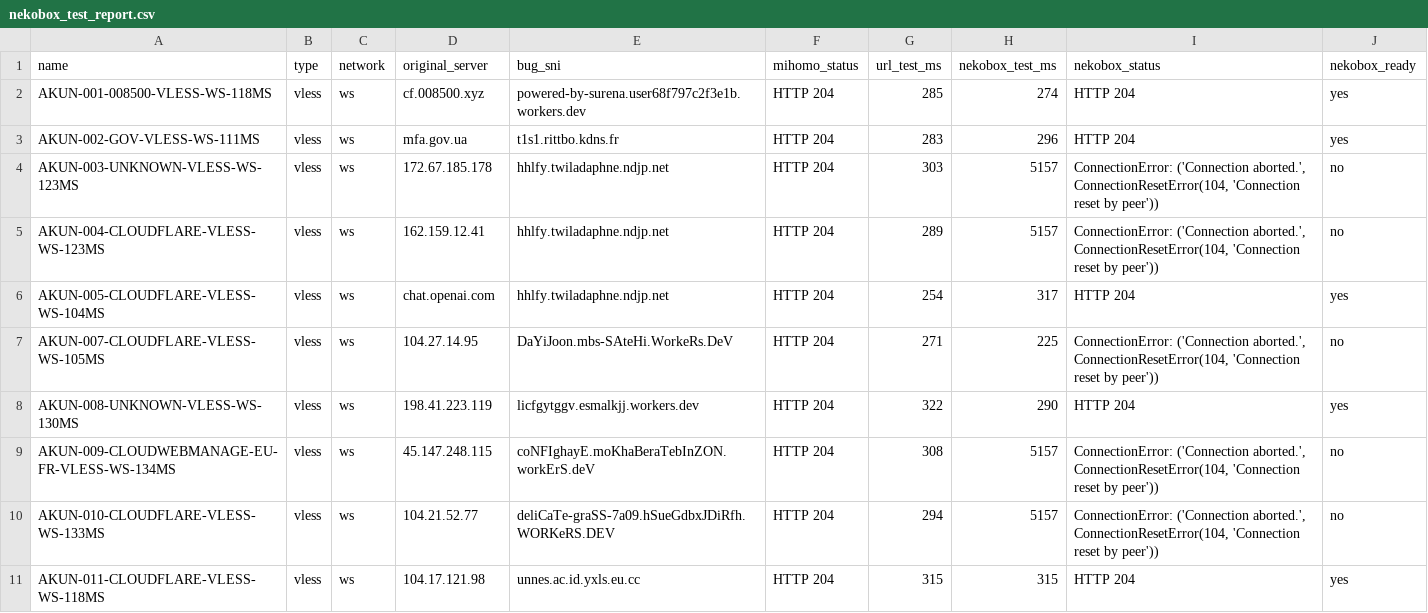
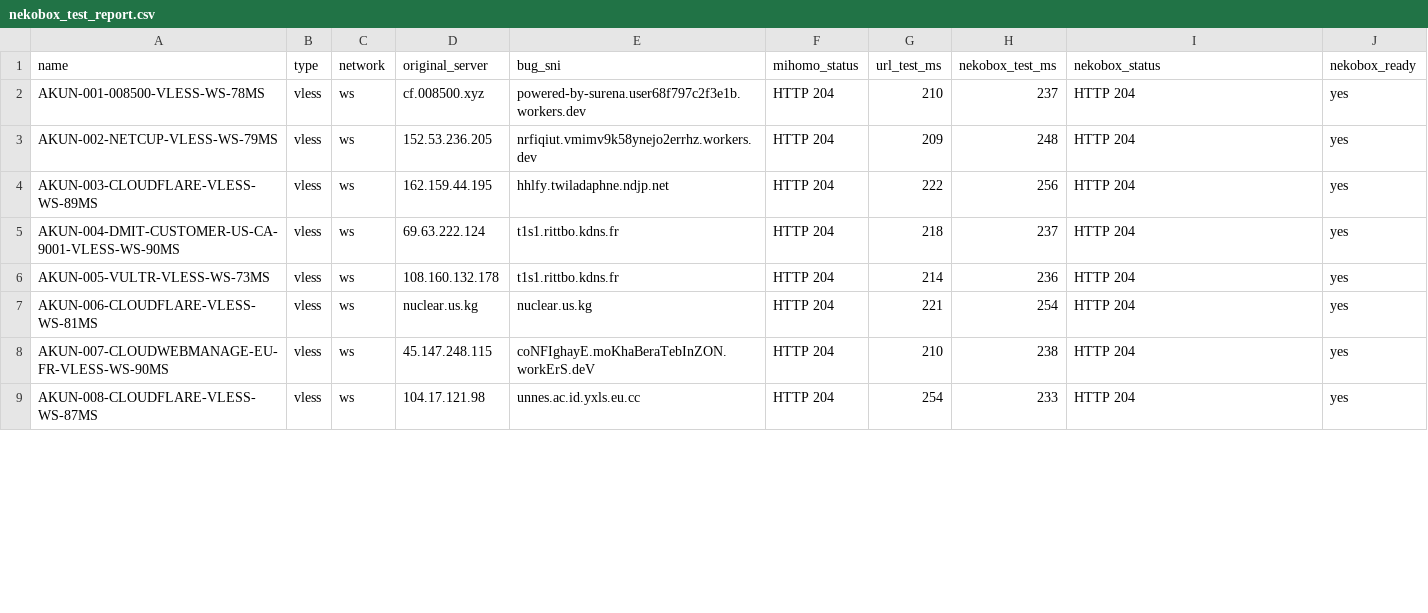
Before and after one commit to adiorany3/ConvertYAML, a CSV file: nekobox_test_report.csv, drawn as a sheet; only a part is shown; the diff covers the shown part only.

```diff
--- a/nekobox_test_report.csv
+++ b/nekobox_test_report.csv
@@ -1,11 +1,9 @@
 name,type,network,original_server,bug_sni,mihomo_status,url_test_ms,nekobox_test_ms,nekobox_status,nekobox_ready
-AKUN-001-008500-VLESS-WS-118MS,vless,ws,cf.008500.xyz,powered-by-surena.user68f797c2f3e1b.workers.dev,HTTP 204,285,274,HTTP 204,yes
-AKUN-002-GOV-VLESS-WS-111MS,vless,ws,mfa.gov.ua,t1s1.rittbo.kdns.fr,HTTP 204,283,296,HTTP 204,yes
-AKUN-003-UNKNOWN-VLESS-WS-123MS,vless,ws,172.67.185.178,hhlfy.twiladaphne.ndjp.net,HTTP 204,303,5157,"ConnectionError: ('Connection aborted.', ConnectionResetError(104, 'Connection reset by peer'))",no
-AKUN-004-CLOUDFLARE-VLESS-WS-123MS,vless,ws,162.159.12.41,hhlfy.twiladaphne.ndjp.net,HTTP 204,289,5157,"ConnectionError: ('Connection aborted.', ConnectionResetError(104, 'Connection reset by peer'))",no
-AKUN-005-CLOUDFLARE-VLESS-WS-104MS,vless,ws,chat.openai.com,hhlfy.twiladaphne.ndjp.net,HTTP 204,254,317,HTTP 204,yes
-AKUN-007-CLOUDFLARE-VLESS-WS-105MS,vless,ws,104.27.14.95,DaYiJoon.mbs-SAteHi.WorkeRs.DeV,HTTP 204,271,225,"ConnectionError: ('Connection aborted.', ConnectionResetError(104, 'Connection reset by peer'))",no
-AKUN-008-UNKNOWN-VLESS-WS-130MS,vless,ws,198.41.223.119,licfgytggv.esmalkjj.workers.dev,HTTP 204,322,290,HTTP 204,yes
-AKUN-009-CLOUDWEBMANAGE-EU-FR-VLESS-WS-134MS,vless,ws,45.147.248.115,coNFIghayE.moKhaBeraTebInZON.workErS.deV,HTTP 204,308,5157,"ConnectionError: ('Connection aborted.', ConnectionResetError(104, 'Connection reset by peer'))",no
-AKUN-010-CLOUDFLARE-VLESS-WS-133MS,vless,ws,104.21.52.77,deliCaTe-graSS-7a09.hSueGdbxJDiRfh.WORKeRS.DEV,HTTP 204,294,5157,"ConnectionError: ('Connection aborted.', ConnectionResetError(104, 'Connection reset by peer'))",no
-AKUN-011-CLOUDFLARE-VLESS-WS-118MS,vless,ws,104.17.121.98,unnes.ac.id.yxls.eu.cc,HTTP 204,315,315,HTTP 204,yes
+AKUN-001-008500-VLESS-WS-78MS,vless,ws,cf.008500.xyz,powered-by-surena.user68f797c2f3e1b.workers.dev,HTTP 204,210,237,HTTP 204,yes
+AKUN-002-NETCUP-VLESS-WS-79MS,vless,ws,152.53.236.205,nrfiqiut.vmimv9k58ynejo2errhz.workers.dev,HTTP 204,209,248,HTTP 204,yes
+AKUN-003-CLOUDFLARE-VLESS-WS-89MS,vless,ws,162.159.44.195,hhlfy.twiladaphne.ndjp.net,HTTP 204,222,256,HTTP 204,yes
+AKUN-004-DMIT-CUSTOMER-US-CA-9001-VLESS-WS-90MS,vless,ws,69.63.222.124,t1s1.rittbo.kdns.fr,HTTP 204,218,237,HTTP 204,yes
+AKUN-005-VULTR-VLESS-WS-73MS,vless,ws,108.160.132.178,t1s1.rittbo.kdns.fr,HTTP 204,214,236,HTTP 204,yes
+AKUN-006-CLOUDFLARE-VLESS-WS-81MS,vless,ws,nuclear.us.kg,nuclear.us.kg,HTTP 204,221,254,HTTP 204,yes
+AKUN-007-CLOUDWEBMANAGE-EU-FR-VLESS-WS-90MS,vless,ws,45.147.248.115,coNFIghayE.moKhaBeraTebInZON.workErS.deV,HTTP 204,210,238,HTTP 204,yes
+AKUN-008-CLOUDFLARE-VLESS-WS-87MS,vless,ws,104.17.121.98,unnes.ac.id.yxls.eu.cc,HTTP 204,254,233,HTTP 204,yes
```
Also changed, not shown: 5 removed rows and 8 edited cells elsewhere in this file, openclash_auto_report.csv, urltest_report.csv, 10 other files.
